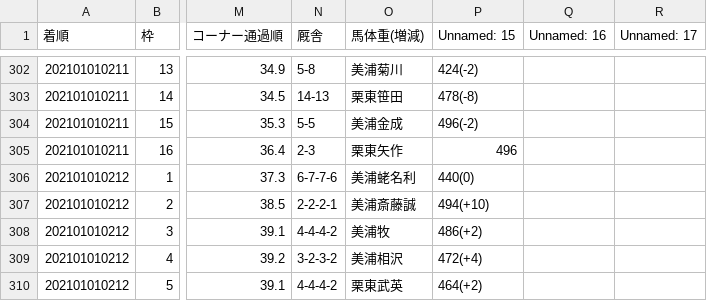
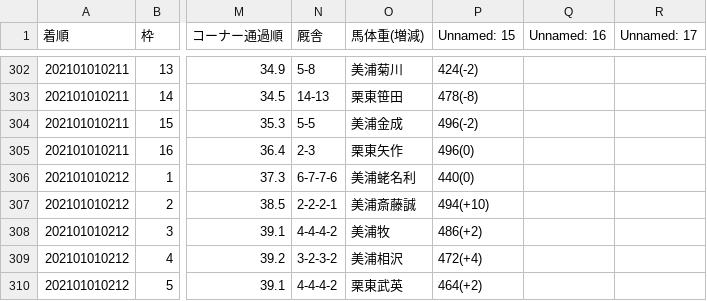
Before and after one commit to abe-masafumi/sklran-test, a CSV file: hourse_data/1.2.test1.csv, drawn as a sheet; only a part is shown, gaps mark what is left out; the diff names each change by its address in the sheet, - before the commit and + after, or states it on an @@ line.

```diff
--- a/hourse_data/1.2.test1.csv
+++ b/hourse_data/1.2.test1.csv
-P305 (Unnamed: 15): 496
+P305 (Unnamed: 15): 496(0)
```
Also changed, not shown: hourse_data/1.2.test2.csv, 10 other files.
